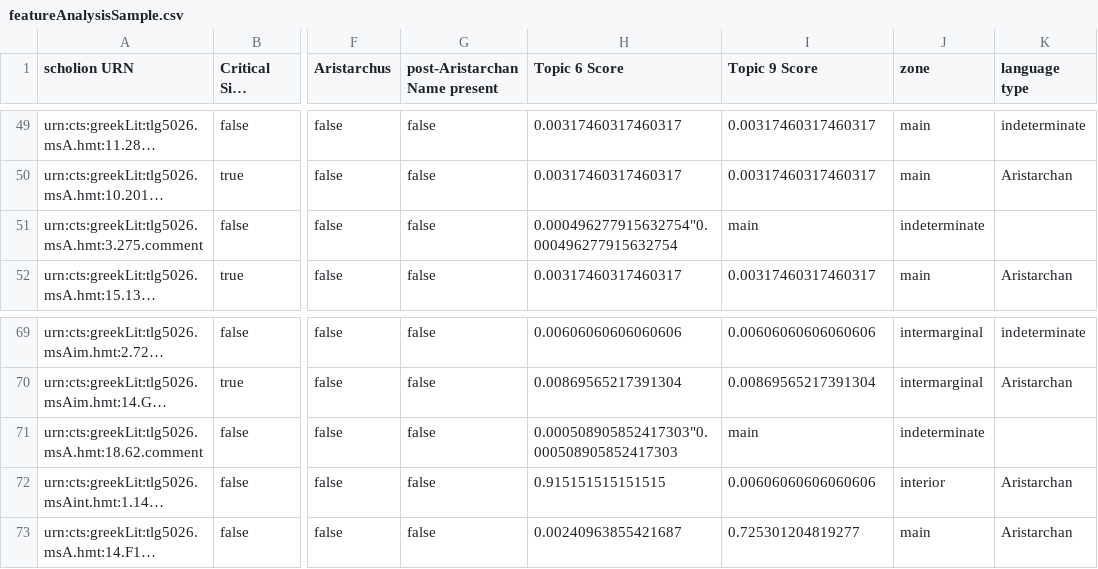
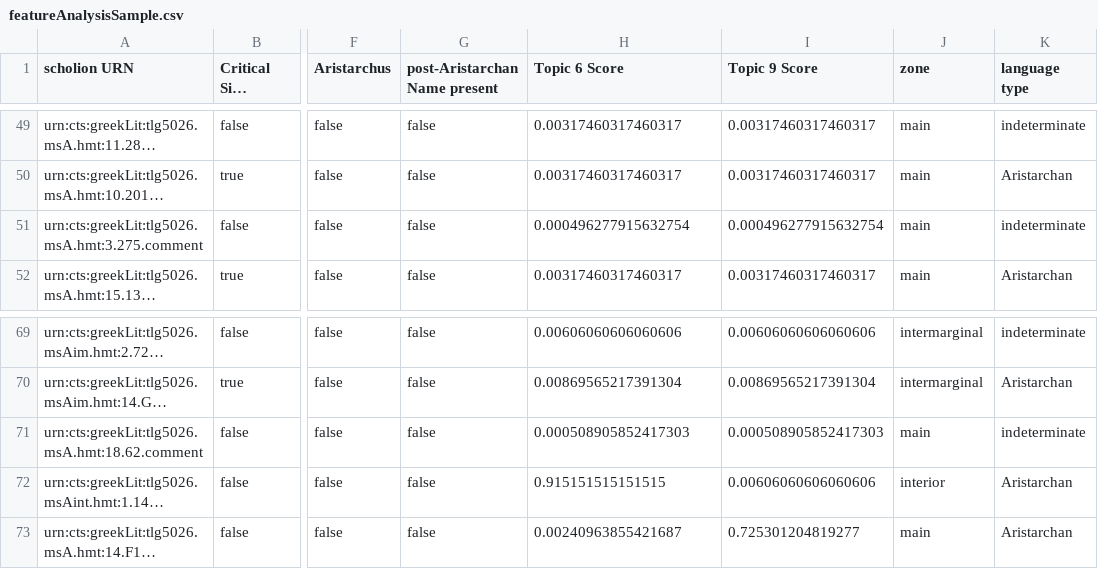
Before and after one commit to mwauke/seniorThesis, a CSV file: data/featureAnalysisSample.csv, drawn as a sheet; only a part is shown, gaps mark what is left out; long unchanged cells end in …; the diff names each change by its address in the sheet, - before the commit and + after, or states it on an @@ line.

Commit message:
Update featureAnalysisSample.csv

```diff
--- a/data/featureAnalysisSample.csv
+++ b/data/featureAnalysisSample.csv
-H51 (Topic 6 Score): 0.000496277915632754"0.000496277915632754
+H51 (Topic 6 Score): 0.000496277915632754
-I51 (Topic 9 Score): main
+I51 (Topic 9 Score): 0.000496277915632754
-J51 (zone): indeterminate
+J51 (zone): main
-K51 (language type): (empty)
+K51 (language type): indeterminate
-H71 (Topic 6 Score): 0.000508905852417303"0.000508905852417303
+H71 (Topic 6 Score): 0.000508905852417303
-I71 (Topic 9 Score): main
+I71 (Topic 9 Score): 0.000508905852417303
-J71 (zone): indeterminate
+J71 (zone): main
-K71 (language type): (empty)
+K71 (language type): indeterminate
```
